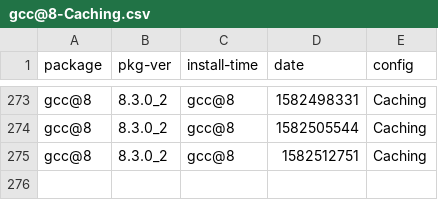
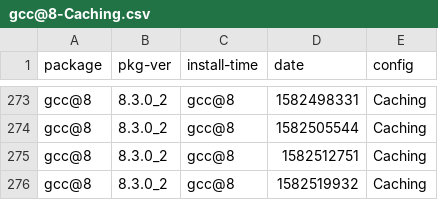
Before and after one commit to zbeekman/brew-GHA-profiling, a CSV file: gcc@8-Caching.csv, drawn as a sheet; only a part is shown, gaps mark what is left out.

```diff
--- a/gcc@8-Caching.csv
+++ b/gcc@8-Caching.csv
@@ -275 +275,2 @@ gcc@8, 8.3.0_2, gcc@8, 1582505544, Caching
 gcc@8, 8.3.0_2, gcc@8, 1582512751, Caching
+gcc@8, 8.3.0_2, gcc@8, 1582519932, Caching
```
Also changed, not shown: graphviz-Caching.csv, open-mpi-Caching.csv.
